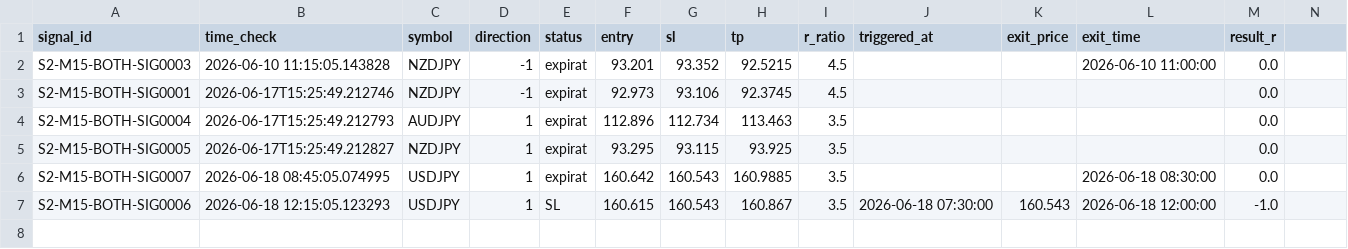
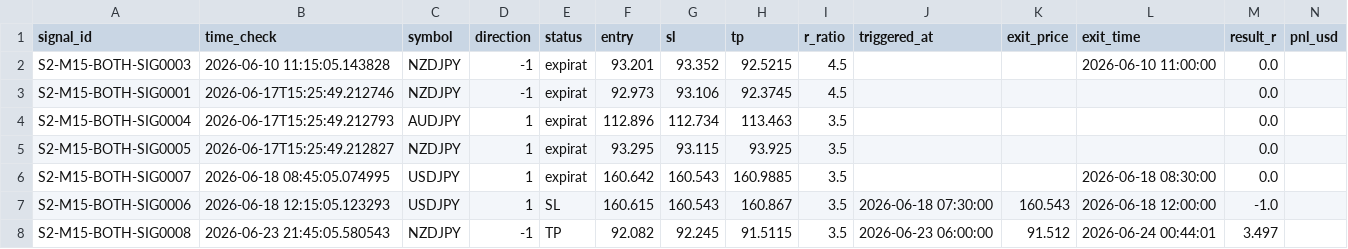
Before and after one commit to alexandrutarnicer-ai/trading-bot, a CSV file: data/live_signals/session2/outcomes.csv, drawn as a sheet.

```diff
--- a/data/live_signals/session2/outcomes.csv
+++ b/data/live_signals/session2/outcomes.csv
@@ -1,2 +1,2 @@
-signal_id,time_check,symbol,direction,status,entry,sl,tp,r_ratio,triggered_at,exit_price,exit_time,result_r
+signal_id,time_check,symbol,direction,status,entry,sl,tp,r_ratio,triggered_at,exit_price,exit_time,result_r,pnl_usd
 S2-M15-BOTH-SIG0003,2026-06-10 11:15:05.143828,NZDJPY,-1,expirat,93.201,93.352,92.5215,4.5,,,2026-06-10 11:00:00,0.0
@@ -7 +7,2 @@ S2-M15-BOTH-SIG0007,2026-06-18 08:45:05.074995,USDJPY,1,expirat,160.642,160.543,
 S2-M15-BOTH-SIG0006,2026-06-18 12:15:05.123293,USDJPY,1,SL,160.615,160.543,160.867,3.5,2026-06-18 07:30:00,160.543,2026-06-18 12:00:00,-1.0
+S2-M15-BOTH-SIG0008,2026-06-23 21:45:05.580543,NZDJPY,-1,TP,92.082,92.245,91.5115,3.5,2026-06-23 06:00:00,91.512,2026-06-24 00:44:01,3.497
```
Also changed, not shown: data/live_signals/session1/outcomes.csv, data/live_signals/session3/outcomes.csv, 34 other files.
